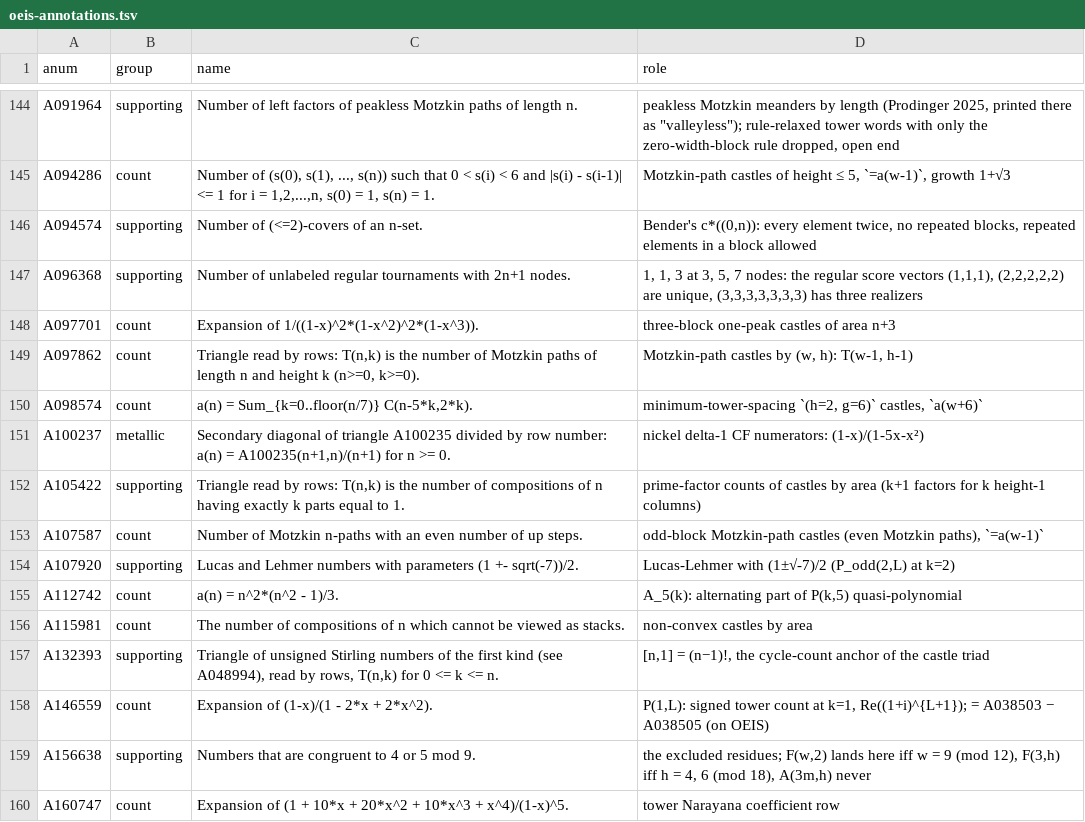
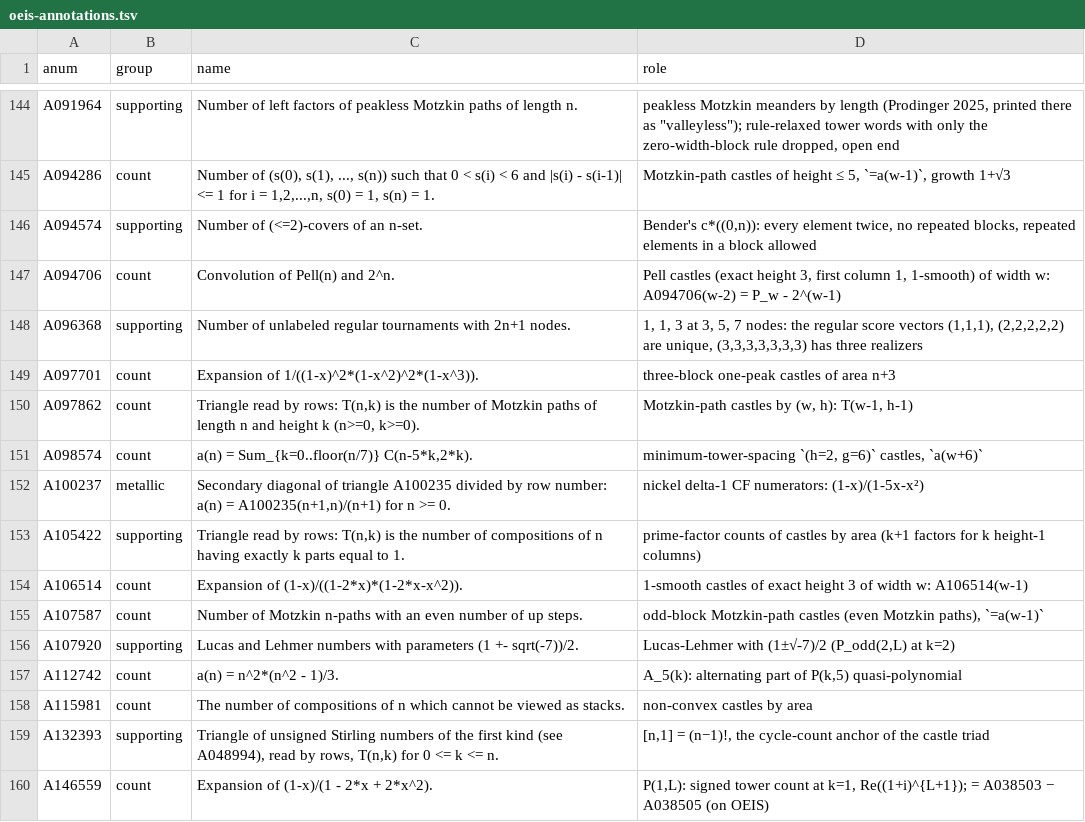
Before and after one commit to eeggwall/castles-wiki, a TSV file: config/oeis-annotations.tsv, drawn as a sheet; only a part is shown, gaps mark what is left out; the shorter side is filled out with more unchanged rows.

Commit message:
docs: add pell-castle, the Pell castle strip at exact height 3
New castle type: exact height 3, first column at height 1, neighbouring
columns differing by at most 1 - the Pell strips that reach their
ceiling. P_w - 2^(w-1) = A094706(w-2) of width w, g.f.
x^3/((1-2x-x^2)(1-2x)), silver growth. Boundary variants at exact height
3: free first column A106514(w-1); both ends at height 1, the partial
sums shifted by 2 (no OEIS match). Block parity: even and odd rows of
order 8, the signed count of order 5 with denominator
(1-x)(1-2x+2x^2)(1-2x+3x^2), none in OEIS. pell-castle-strip presents
the strip as the superset; castle-classification-growth and -shape name
the family; castle-notation entry; catalogue rows and annotations for
A094706 and A106514. Checked by DP, brute force and SymPy, 2026-10-04.

Wiki-Op: update

```diff
--- a/config/oeis-annotations.tsv
+++ b/config/oeis-annotations.tsv
@@ -146,2 +146,3 @@ A094286	count	Number of (s(0), s(1), ..., s(n)) such that 0 < s(i) < 6 and |s(i)
 A094574	supporting	Number of (<=2)-covers of an n-set.	Bender's c*((0,n)): every element twice, no repeated blocks, repeated elements in a block allowed
+A094706	count	Convolution of Pell(n) and 2^n.	Pell castles (exact height 3, first column 1, 1-smooth) of width w: A094706(w-2) = P_w - 2^(w-1)
 A096368	supporting	Number of unlabeled regular tournaments with 2n+1 nodes.	1, 1, 3 at 3, 5, 7 nodes: the regular score vectors (1,1,1), (2,2,2,2,2) are unique, (3,3,3,3,3,3,3) has three realizers
@@ -152,2 +153,3 @@ A100237	metallic	Secondary diagonal of triangle A100235 divided by row number: a
 A105422	supporting	Triangle read by rows: T(n,k) is the number of compositions of n having exactly k parts equal to 1.	prime-factor counts of castles by area (k+1 factors for k height-1 columns)
+A106514	count	Expansion of (1-x)/((1-2*x)*(1-2*x-x^2)).	1-smooth castles of exact height 3 of width w: A106514(w-1)
 A107587	count	Number of Motzkin n-paths with an even number of up steps.	odd-block Motzkin-path castles (even Motzkin paths), `=a(w-1)`
```
Also changed, not shown: 8 other files.
